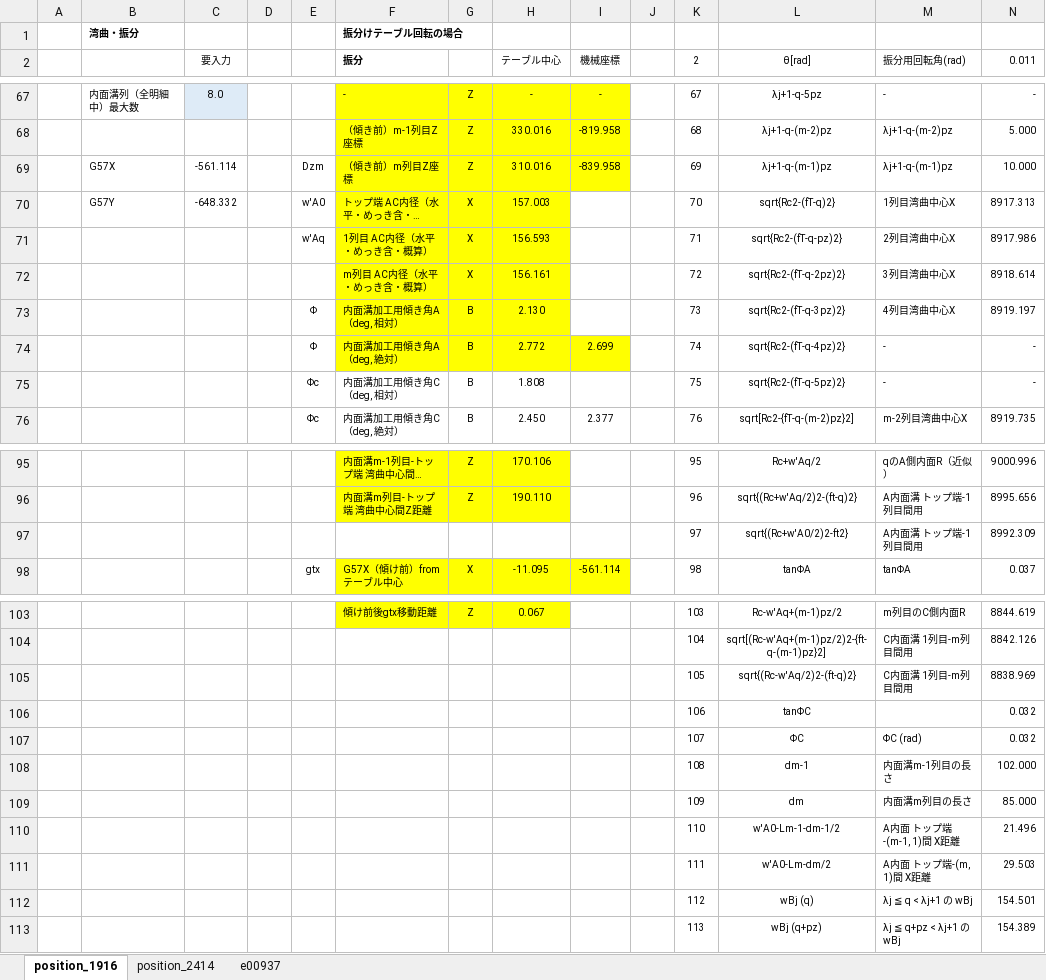
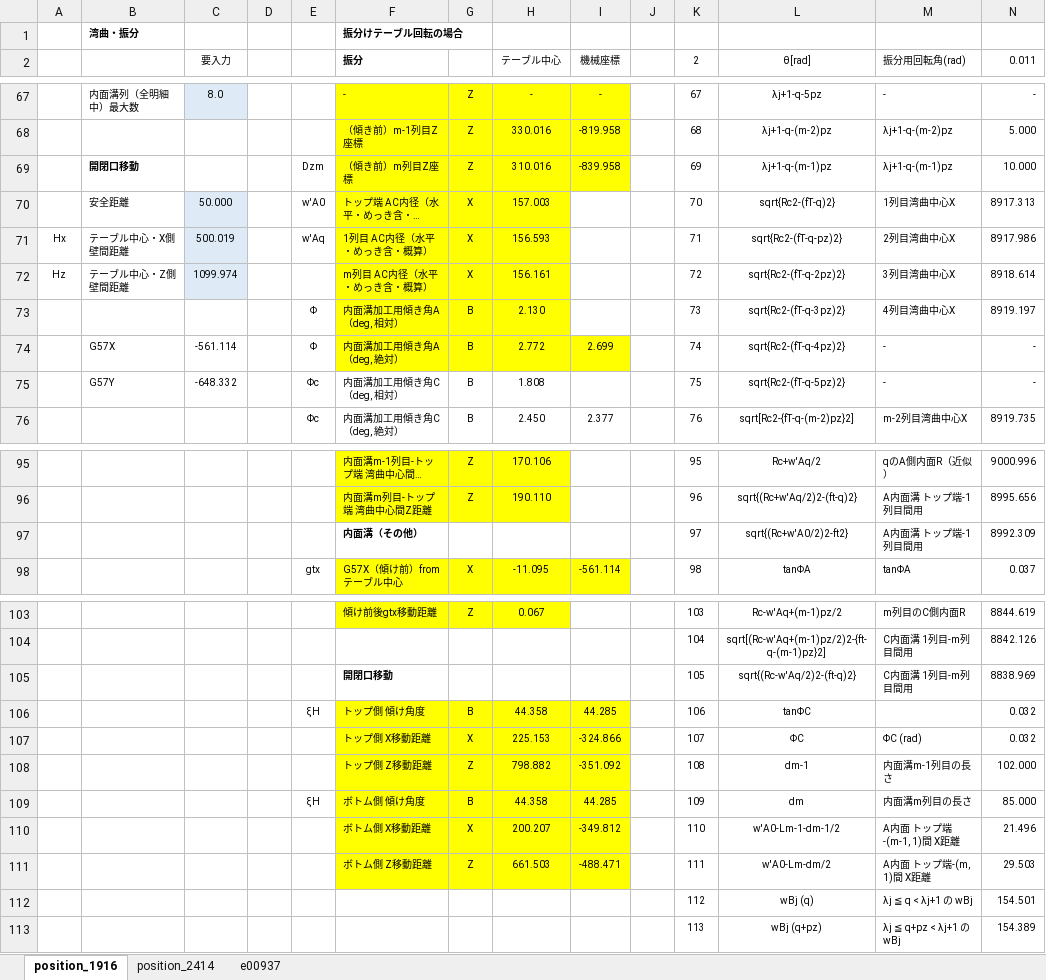
Before and after one commit to mojimould/mould_moji, an Excel workbook: Mould_Numeriacl_Calculation/Mould_Postison_Cal.xlsx, sheet position_1916, drawn as a sheet; only a part is shown, gaps mark what is left out; long unchanged cells end in …; values as stored, in another font and other column widths than the file's, no borders; conditional formats not drawn; removed rows and columns are numbered as before the commit, all else as after; the diff names each change by its address in the sheet, - before the commit and + after, or states it on an @@ line.

Commit message:
add numerical calculations
追加
開閉口へ移動の数値計算

その他 \index 追加

```diff
--- a/Mould_Numeriacl_Calculation/Mould_Postison_Cal.xlsx (sheet position_1916)
+++ b/Mould_Numeriacl_Calculation/Mould_Postison_Cal.xlsx (sheet position_1916)
-B69: G57X
+B69: 開閉口移動
-B69 bold: off
+B69 bold: on
-C69 (要入力): -561.114
+C69 (要入力): (empty)
-B70: G57Y
+B70: 安全距離
-C70 (要入力): -648.332
+C70 (要入力): 50.000
-C70:C72 fill: none
+C70:C72 fill: #DEEBF7
-A71: (empty)
+A71: Hx
-B71: (empty)
+B71: テーブル中心・X側壁間距離
-C71 (要入力): (empty)
+C71 (要入力): 500.019
-A72: (empty)
+A72: Hz
-B72: (empty)
+B72: テーブル中心・Z側壁間距離
-C72 (要入力): (empty)
+C72 (要入力): 1099.974
-B74: (empty)
+B74: G57X
-C74 (要入力): (empty)
+C74 (要入力): -561.114
-B75: (empty)
+B75: G57Y
-C75 (要入力): (empty)
+C75 (要入力): -648.332
-F97 (振分): (empty)
+F97 (振分): 内面溝（その他）
-F105 (振分): (empty)
+F105 (振分): 開閉口移動
-row 106:  |  |  |  |  |  |  |  |  |  | 106 | tanΦC |  | 0.032
-row 107:  |  |  |  |  |  |  |  |  |  | 107 | ΦC | ΦC (rad) | 0.032
-row 108:  |  |  |  |  |  |  |  |  |  | 108 | dm-1 | 内面溝m-1列目の長さ | 102.000
-row 109:  |  |  |  |  |  |  |  |  |  | 109 | dm | 内面溝m列目の長さ | 85.000
-row 110:  |  |  |  |  |  |  |  |  |  | 110 | w'A0-Lm-1-dm-1/2 | A内面 トップ端-(m-1, 1)間 X距離 | 21.496
-row 111:  |  |  |  |  |  |  |  |  |  | 111 | w'A0-Lm-dm/2 | A内面 トップ端-(m, 1)間 X距離 | 29.503
+row 106:  |  |  |  | ξH | トップ側 傾け角度 | B | 44.358 | 44.285 |  | 106 | tanΦC |  | 0.032
+row 107:  |  |  |  |  | トップ側 X移動距離 | X | 225.153 | -324.866 |  | 107 | ΦC | ΦC (rad) | 0.032
+row 108:  |  |  |  |  | トップ側 Z移動距離 | Z | 798.882 | -351.092 |  | 108 | dm-1 | 内面溝m-1列目の長さ | 102.000
+row 109:  |  |  |  | ξH | ボトム側 傾け角度 | B | 44.358 | 44.285 |  | 109 | dm | 内面溝m列目の長さ | 85.000
+row 110:  |  |  |  |  | ボトム側 X移動距離 | X | 200.207 | -349.812 |  | 110 | w'A0-Lm-1-dm-1/2 | A内面 トップ端-(m-1, 1)間 X距離 | 21.496
+row 111:  |  |  |  |  | ボトム側 Z移動距離 | Z | 661.503 | -488.471 |  | 111 | w'A0-Lm-dm/2 | A内面 トップ端-(m, 1)間 X距離 | 29.503
```
Also changed, not shown: formulas that keep their value, 3 other files.
